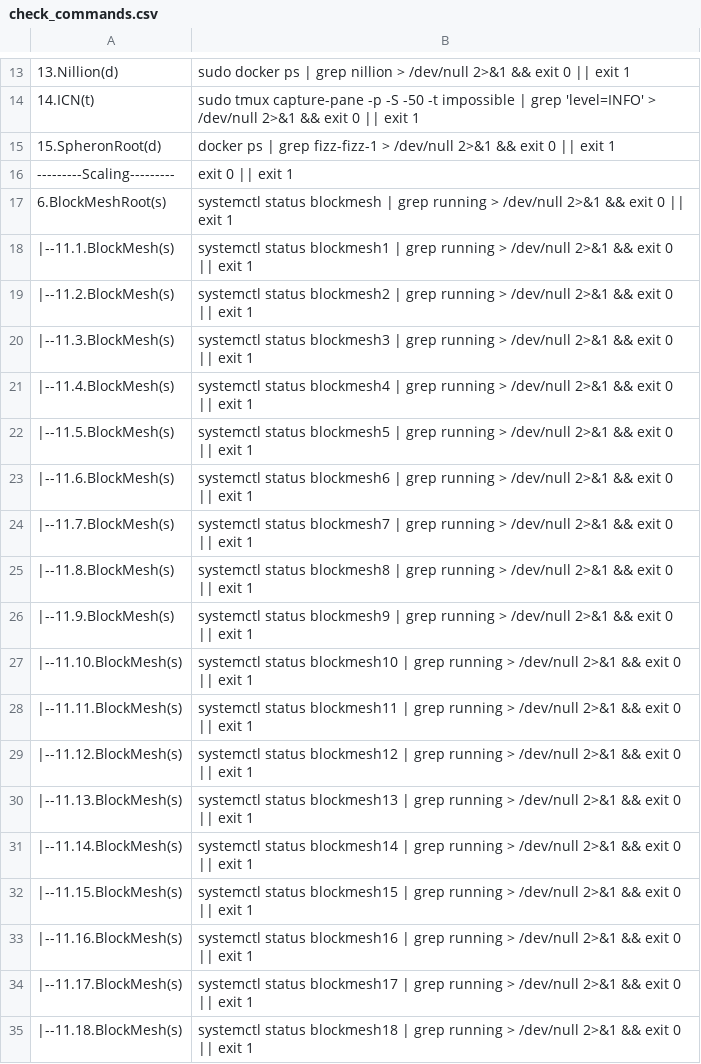
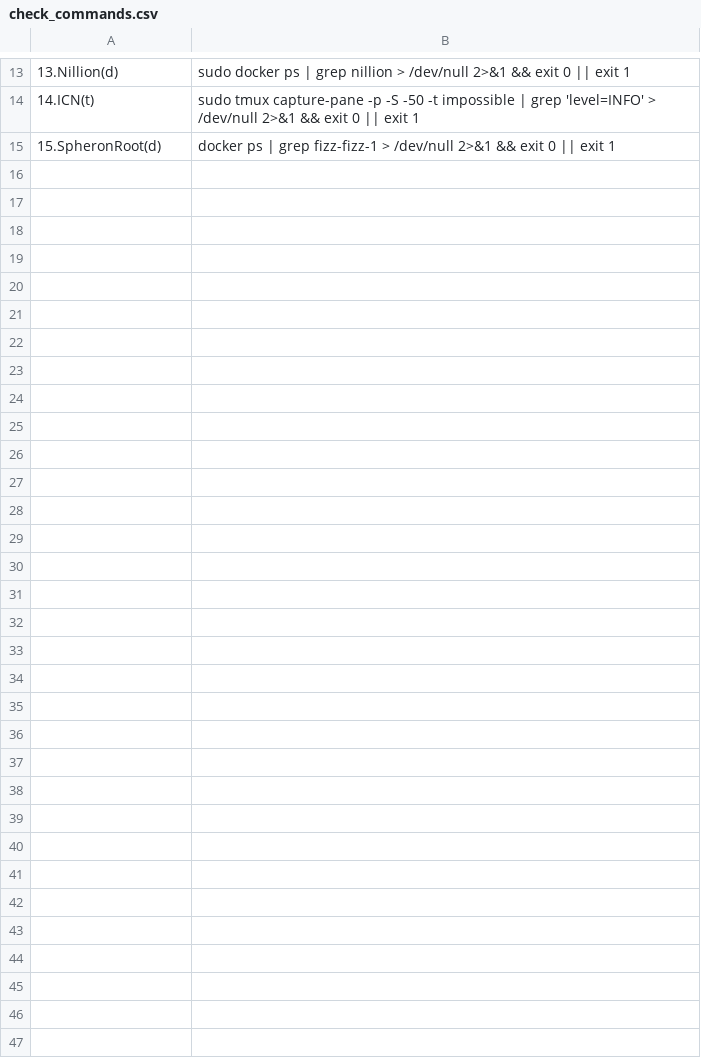
Before and after one commit to repchinskiy/cryptologo, a CSV file: check_commands.csv, drawn as a sheet; only a part is shown, gaps mark what is left out; the diff covers the shown part only.

```diff
--- a/check_commands.csv
+++ b/check_commands.csv
@@ -15,21 +15 @@
 15.SpheronRoot(d);docker ps | grep fizz-fizz-1 > /dev/null 2>&1 && exit 0 || exit 1
----------Scaling---------;exit 0 || exit 1
-6.BlockMeshRoot(s);systemctl status blockmesh | grep running > /dev/null 2>&1 && exit 0 || exit 1
-  |--11.1.BlockMesh(s);systemctl status blockmesh1 | grep running > /dev/null 2>&1 && exit 0 || exit 1
-  |--11.2.BlockMesh(s);systemctl status blockmesh2 | grep running > /dev/null 2>&1 && exit 0 || exit 1
-  |--11.3.BlockMesh(s);systemctl status blockmesh3 | grep running > /dev/null 2>&1 && exit 0 || exit 1
-  |--11.4.BlockMesh(s);systemctl status blockmesh4 | grep running > /dev/null 2>&1 && exit 0 || exit 1
-  |--11.5.BlockMesh(s);systemctl status blockmesh5 | grep running > /dev/null 2>&1 && exit 0 || exit 1
-  |--11.6.BlockMesh(s);systemctl status blockmesh6 | grep running > /dev/null 2>&1 && exit 0 || exit 1
-  |--11.7.BlockMesh(s);systemctl status blockmesh7 | grep running > /dev/null 2>&1 && exit 0 || exit 1
-  |--11.8.BlockMesh(s);systemctl status blockmesh8 | grep running > /dev/null 2>&1 && exit 0 || exit 1
-  |--11.9.BlockMesh(s);systemctl status blockmesh9 | grep running > /dev/null 2>&1 && exit 0 || exit 1
-  |--11.10.BlockMesh(s);systemctl status blockmesh10 | grep running > /dev/null 2>&1 && exit 0 || exit 1
-  |--11.11.BlockMesh(s);systemctl status blockmesh11 | grep running > /dev/null 2>&1 && exit 0 || exit 1
-  |--11.12.BlockMesh(s);systemctl status blockmesh12 | grep running > /dev/null 2>&1 && exit 0 || exit 1
-  |--11.13.BlockMesh(s);systemctl status blockmesh13 | grep running > /dev/null 2>&1 && exit 0 || exit 1
-  |--11.14.BlockMesh(s);systemctl status blockmesh14 | grep running > /dev/null 2>&1 && exit 0 || exit 1
-  |--11.15.BlockMesh(s);systemctl status blockmesh15 | grep running > /dev/null 2>&1 && exit 0 || exit 1
-  |--11.16.BlockMesh(s);systemctl status blockmesh16 | grep running > /dev/null 2>&1 && exit 0 || exit 1
-  |--11.17.BlockMesh(s);systemctl status blockmesh17 | grep running > /dev/null 2>&1 && exit 0 || exit 1
-  |--11.18.BlockMesh(s);systemctl status blockmesh18 | grep running > /dev/null 2>&1 && exit 0 || exit 1
```
Also changed, not shown: 10 removed rows elsewhere in this file, 3 other files.
